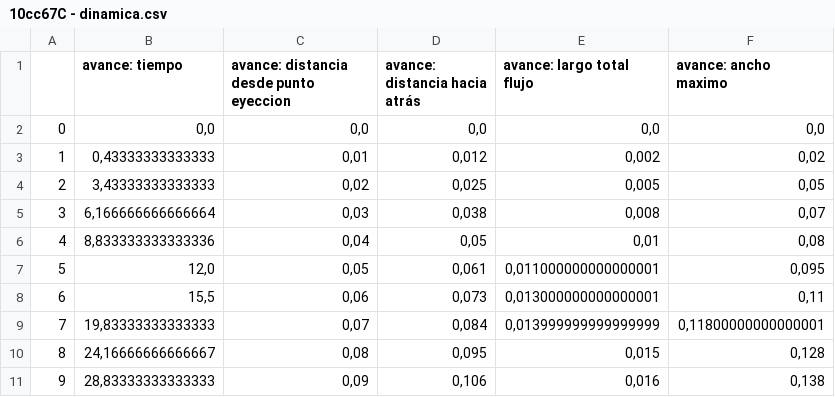
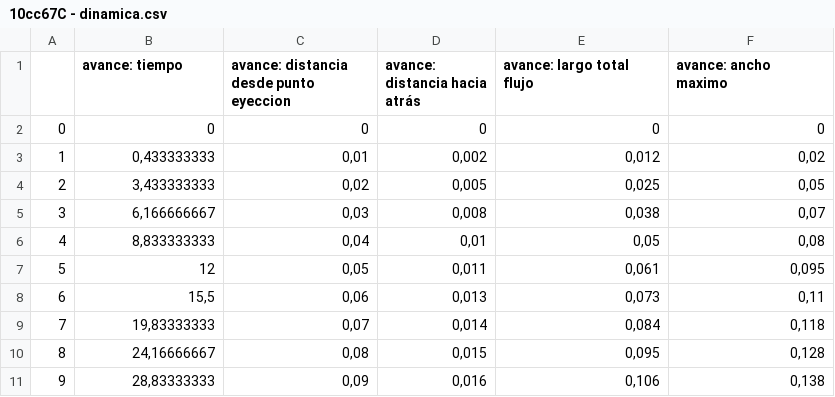
Before and after one commit to sikolio/experimentos_cvera, a CSV file: Data/10cc67C - dinamica.csv, drawn as a sheet; only a part is shown; the diff covers the shown part only.

```diff
--- a/Data/10cc67C - dinamica.csv
+++ b/Data/10cc67C - dinamica.csv
@@ -1,11 +1,11 @@
 ;avance: tiempo;avance: distancia desde punto eyeccion;avance: distancia hacia atrás;avance: largo total flujo;avance: ancho maximo
-0;0,0;0,0;0,0;0,0;0,0
-1;0,43333333333333;0,01;0,012;0,002;0,02
-2;3,43333333333333;0,02;0,025;0,005;0,05
-3;6,166666666666664;0,03;0,038;0,008;0,07
-4;8,833333333333336;0,04;0,05;0,01;0,08
-5;12,0;0,05;0,061;0,011000000000000001;0,095
-6;15,5;0,06;0,073;0,013000000000000001;0,11
-7;19,83333333333333;0,07;0,084;0,013999999999999999;0,11800000000000001
-8;24,16666666666667;0,08;0,095;0,015;0,128
-9;28,83333333333333;0,09;0,106;0,016;0,138
+0;0;0;0;0;0
+1;0,433333333;0,01;0,002;0,012;0,02
+2;3,433333333;0,02;0,005;0,025;0,05
+3;6,166666667;0,03;0,008;0,038;0,07
+4;8,833333333;0,04;0,01;0,05;0,08
+5;12;0,05;0,011;0,061;0,095
+6;15,5;0,06;0,013;0,073;0,11
+7;19,83333333;0,07;0,014;0,084;0,118
+8;24,16666667;0,08;0,015;0,095;0,128
+9;28,83333333;0,09;0,016;0,106;0,138
```
Also changed, not shown: 63 edited cells elsewhere in this file, Data/10cc55C - frente.csv, 37 other files.
